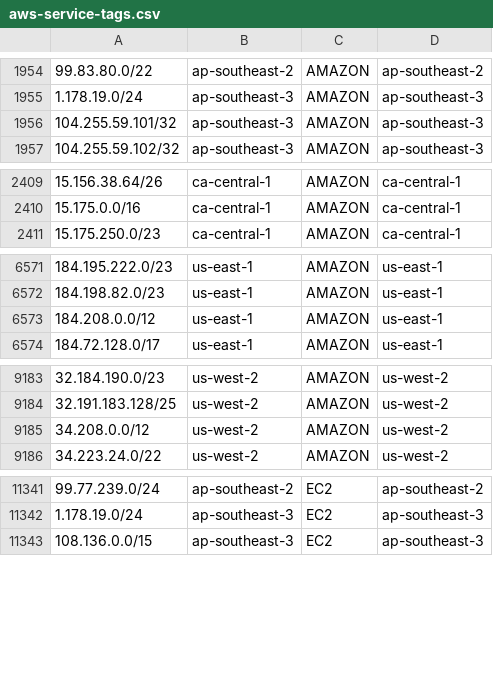
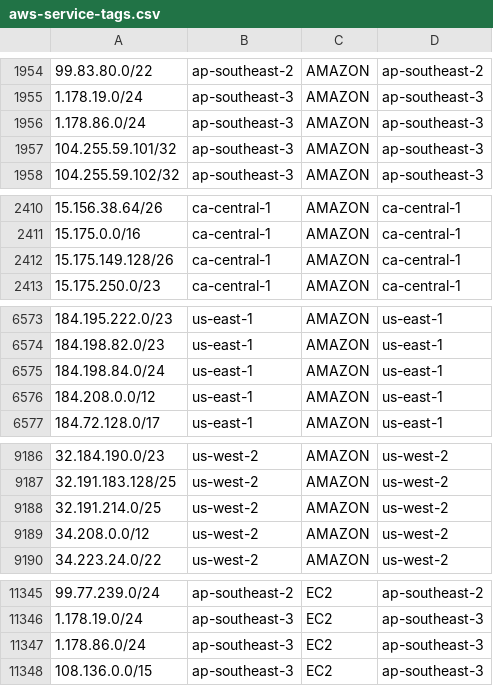
Before and after one commit to KustoKing/known-ip-addresses, a CSV file: cloud-ip-ranges/aws-service-tags.csv, drawn as a sheet; only a part is shown, gaps mark what is left out.

```diff
--- a/cloud-ip-ranges/aws-service-tags.csv
+++ b/cloud-ip-ranges/aws-service-tags.csv
@@ -1955,2 +1955,3 @@
 "1.178.19.0/24","ap-southeast-3","AMAZON","ap-southeast-3"
+"1.178.86.0/24","ap-southeast-3","AMAZON","ap-southeast-3"
 "104.255.59.101/32","ap-southeast-3","AMAZON","ap-southeast-3"
@@ -2410,2 +2411,3 @@
 "15.175.0.0/16","ca-central-1","AMAZON","ca-central-1"
+"15.175.149.128/26","ca-central-1","AMAZON","ca-central-1"
 "15.175.250.0/23","ca-central-1","AMAZON","ca-central-1"
@@ -6572,2 +6574,3 @@
 "184.198.82.0/23","us-east-1","AMAZON","us-east-1"
+"184.198.84.0/24","us-east-1","AMAZON","us-east-1"
 "184.208.0.0/12","us-east-1","AMAZON","us-east-1"
@@ -9184,2 +9187,3 @@
 "32.191.183.128/25","us-west-2","AMAZON","us-west-2"
+"32.191.214.0/25","us-west-2","AMAZON","us-west-2"
 "34.208.0.0/12","us-west-2","AMAZON","us-west-2"
@@ -11342,2 +11346,3 @@
 "1.178.19.0/24","ap-southeast-3","EC2","ap-southeast-3"
+"1.178.86.0/24","ap-southeast-3","EC2","ap-southeast-3"
 "108.136.0.0/15","ap-southeast-3","EC2","ap-southeast-3"
```
